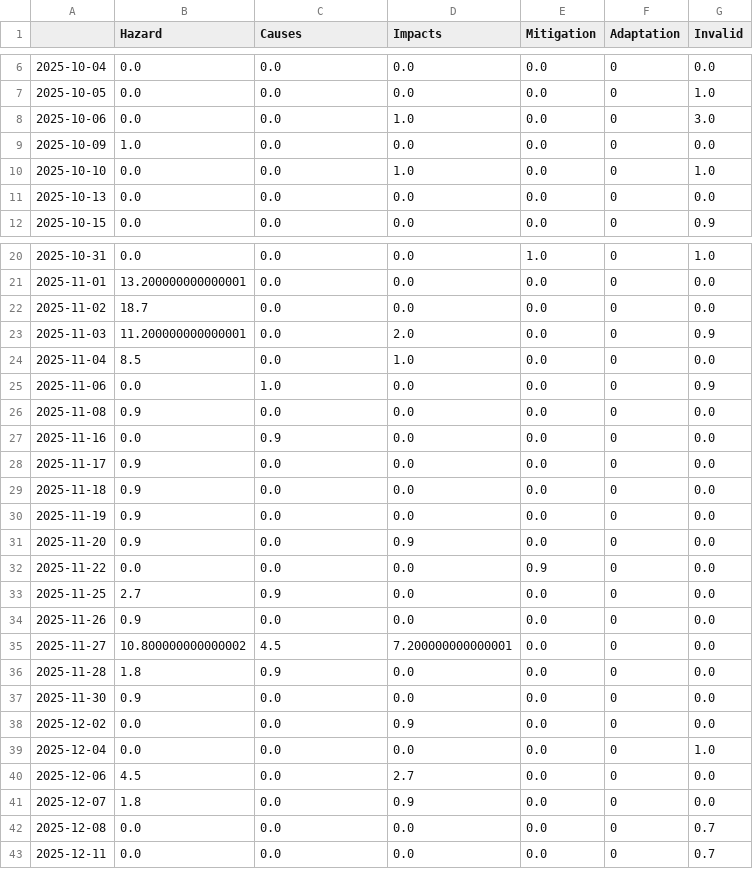
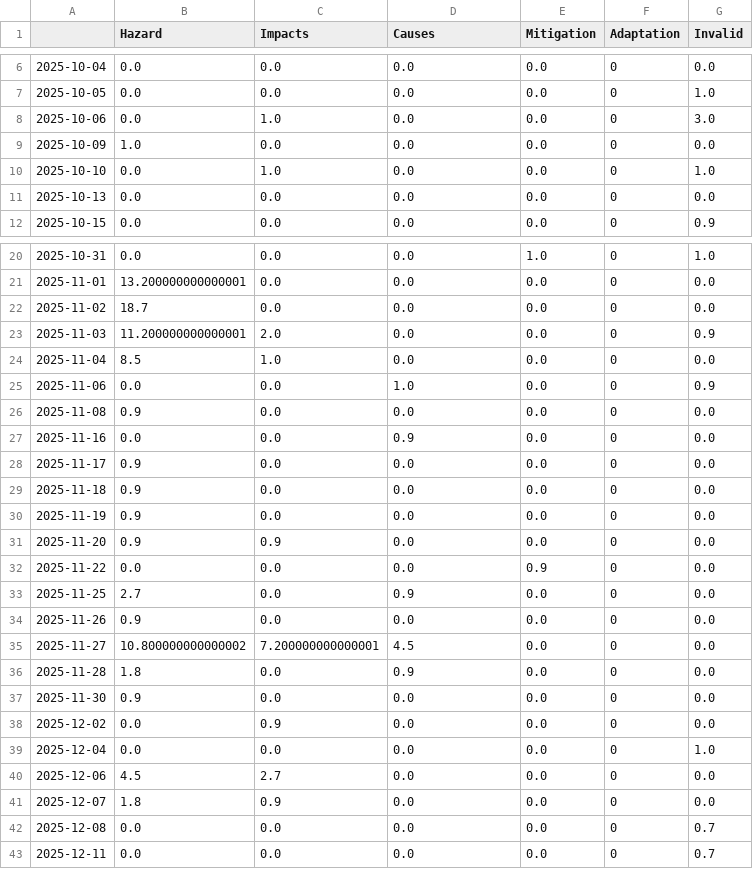
Before and after one commit to picawe-news/AvalancheIsComing, a CSV file: csv/topics_date.csv, drawn as a sheet; only a part is shown, gaps mark what is left out; the diff covers the shown part only.

```diff
--- a/csv/topics_date.csv
+++ b/csv/topics_date.csv
@@ -1 +1 @@
-,Hazard,Causes,Impacts,Mitigation,Adaptation,Invalid
+,Hazard,Impacts,Causes,Mitigation,Adaptation,Invalid
@@ -7,5 +7,5 @@
 2025-10-05,0.0,0.0,0.0,0.0,0,1.0
-2025-10-06,0.0,0.0,1.0,0.0,0,3.0
+2025-10-06,0.0,1.0,0.0,0.0,0,3.0
 2025-10-09,1.0,0.0,0.0,0.0,0,0.0
-2025-10-10,0.0,0.0,1.0,0.0,0,1.0
+2025-10-10,0.0,1.0,0.0,0.0,0,1.0
 2025-10-13,0.0,0.0,0.0,0.0,0,0.0
@@ -22,7 +22,7 @@
 2025-11-02,18.7,0.0,0.0,0.0,0,0.0
-2025-11-03,11.200000000000001,0.0,2.0,0.0,0,0.9
-2025-11-04,8.5,0.0,1.0,0.0,0,0.0
-2025-11-06,0.0,1.0,0.0,0.0,0,0.9
+2025-11-03,11.200000000000001,2.0,0.0,0.0,0,0.9
+2025-11-04,8.5,1.0,0.0,0.0,0,0.0
+2025-11-06,0.0,0.0,1.0,0.0,0,0.9
 2025-11-08,0.9,0.0,0.0,0.0,0,0.0
-2025-11-16,0.0,0.9,0.0,0.0,0,0.0
+2025-11-16,0.0,0.0,0.9,0.0,0,0.0
 2025-11-17,0.9,0.0,0.0,0.0,0,0.0
@@ -30,13 +30,13 @@
 2025-11-19,0.9,0.0,0.0,0.0,0,0.0
-2025-11-20,0.9,0.0,0.9,0.0,0,0.0
+2025-11-20,0.9,0.9,0.0,0.0,0,0.0
 2025-11-22,0.0,0.0,0.0,0.9,0,0.0
-2025-11-25,2.7,0.9,0.0,0.0,0,0.0
+2025-11-25,2.7,0.0,0.9,0.0,0,0.0
 2025-11-26,0.9,0.0,0.0,0.0,0,0.0
-2025-11-27,10.800000000000002,4.5,7.200000000000001,0.0,0,0.0
-2025-11-28,1.8,0.9,0.0,0.0,0,0.0
+2025-11-27,10.800000000000002,7.200000000000001,4.5,0.0,0,0.0
+2025-11-28,1.8,0.0,0.9,0.0,0,0.0
 2025-11-30,0.9,0.0,0.0,0.0,0,0.0
-2025-12-02,0.0,0.0,0.9,0.0,0,0.0
+2025-12-02,0.0,0.9,0.0,0.0,0,0.0
 2025-12-04,0.0,0.0,0.0,0.0,0,1.0
-2025-12-06,4.5,0.0,2.7,0.0,0,0.0
-2025-12-07,1.8,0.0,0.9,0.0,0,0.0
+2025-12-06,4.5,2.7,0.0,0.0,0,0.0
+2025-12-07,1.8,0.9,0.0,0.0,0,0.0
 2025-12-08,0.0,0.0,0.0,0.0,0,0.7
```
Also changed, not shown: 46 edited cells elsewhere in this file, 4 other files.
